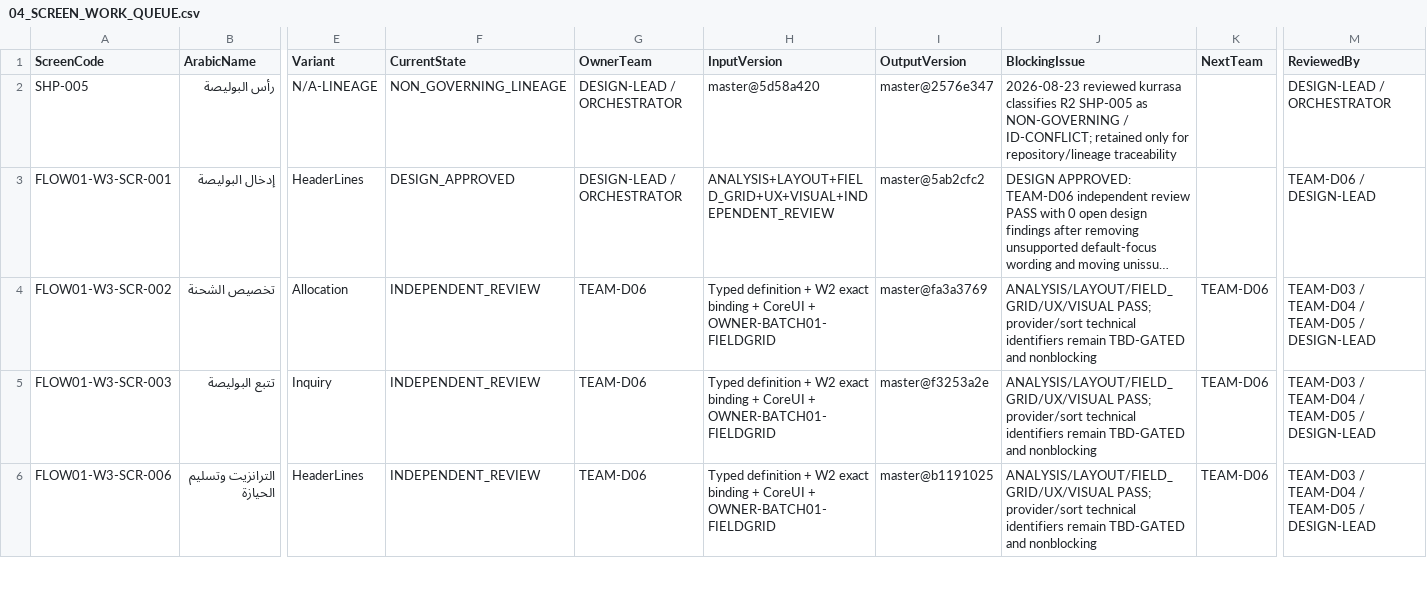
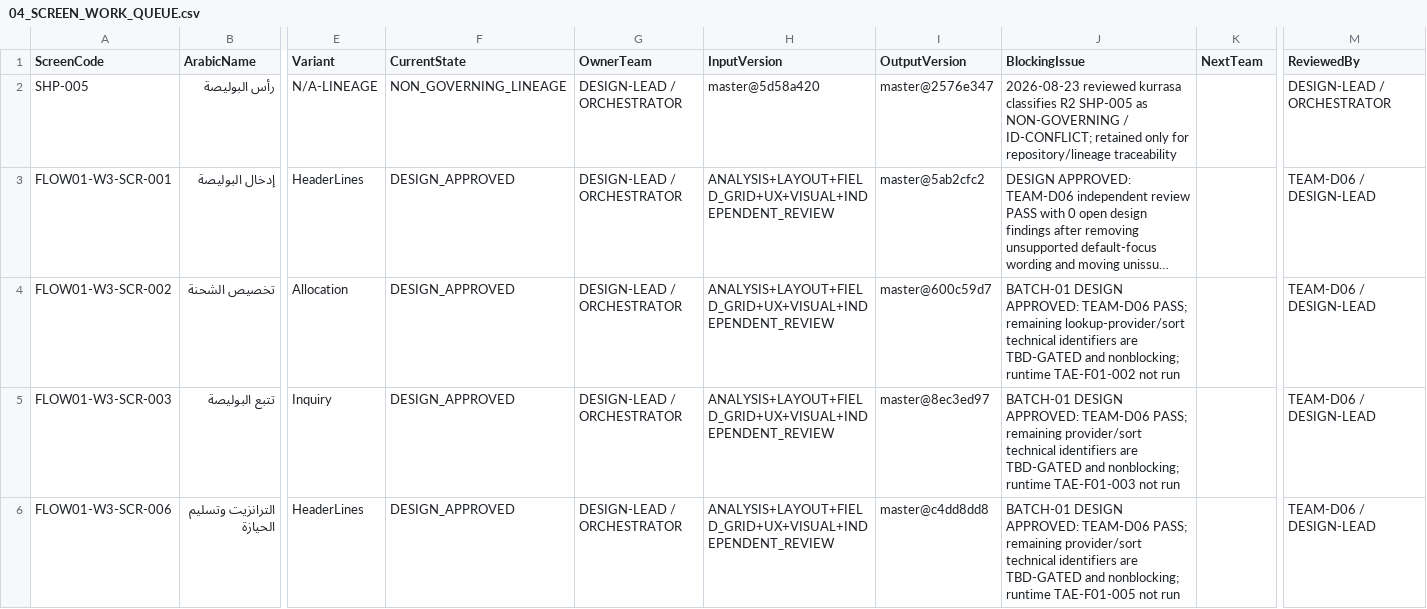
Before and after one commit to shfeekalbhure/TransportERP, a CSV file: documentation/design/04_SCREEN_WORK_QUEUE.csv, drawn as a sheet; only a part is shown, gaps mark what is left out; long unchanged cells end in …; the diff covers the shown part only; the diff names each change by its address in the sheet, - before the commit and + after, or states it on an @@ line.

Commit message:
design: approve BATCH-01 screens

```diff
--- a/documentation/design/04_SCREEN_WORK_QUEUE.csv
+++ b/documentation/design/04_SCREEN_WORK_QUEUE.csv
-F4:F6 (CurrentState): INDEPENDENT_REVIEW
+F4:F6 (CurrentState): DESIGN_APPROVED
-G4:G6 (OwnerTeam): TEAM-D06
+G4:G6 (OwnerTeam): DESIGN-LEAD / ORCHESTRATOR
-H4:H6 (InputVersion): Typed definition + W2 exact binding + CoreUI + OWNER-BATCH01-FIELDGRID
+H4:H6 (InputVersion): ANALYSIS+LAYOUT+FIELD_GRID+UX+VISUAL+INDEPENDENT_REVIEW
-I4 (OutputVersion): master@fa3a3769
+I4 (OutputVersion): master@600c59d7
-J4 (BlockingIssue): ANALYSIS/LAYOUT/FIELD_GRID/UX/VISUAL PASS; provider/sort technical identifiers remain TBD-GATED and nonblocking
+J4 (BlockingIssue): BATCH-01 DESIGN APPROVED: TEAM-D06 PASS; remaining lookup-provider/sort technical identifiers are TBD-GATED and nonblocking; runtime TAE-F01-002 not run
-K4:K6 (NextTeam): TEAM-D06
+K4:K6 (NextTeam): (empty)
-M4:M6 (ReviewedBy): TEAM-D03 / TEAM-D04 / TEAM-D05 / DESIGN-LEAD
+M4:M6 (ReviewedBy): TEAM-D06 / DESIGN-LEAD
-I5 (OutputVersion): master@f3253a2e
+I5 (OutputVersion): master@8ec3ed97
-J5 (BlockingIssue): ANALYSIS/LAYOUT/FIELD_GRID/UX/VISUAL PASS; provider/sort technical identifiers remain TBD-GATED and nonblocking
+J5 (BlockingIssue): BATCH-01 DESIGN APPROVED: TEAM-D06 PASS; remaining provider/sort technical identifiers are TBD-GATED and nonblocking; runtime TAE-F01-003 not run
-I6 (OutputVersion): master@b1191025
+I6 (OutputVersion): master@c4dd8dd8
-J6 (BlockingIssue): ANALYSIS/LAYOUT/FIELD_GRID/UX/VISUAL PASS; provider/sort technical identifiers remain TBD-GATED and nonblocking
+J6 (BlockingIssue): BATCH-01 DESIGN APPROVED: TEAM-D06 PASS; remaining provider/sort technical identifiers are TBD-GATED and nonblocking; runtime TAE-F01-005 not run
```
Also changed, not shown: 14 edited cells elsewhere in this file.
